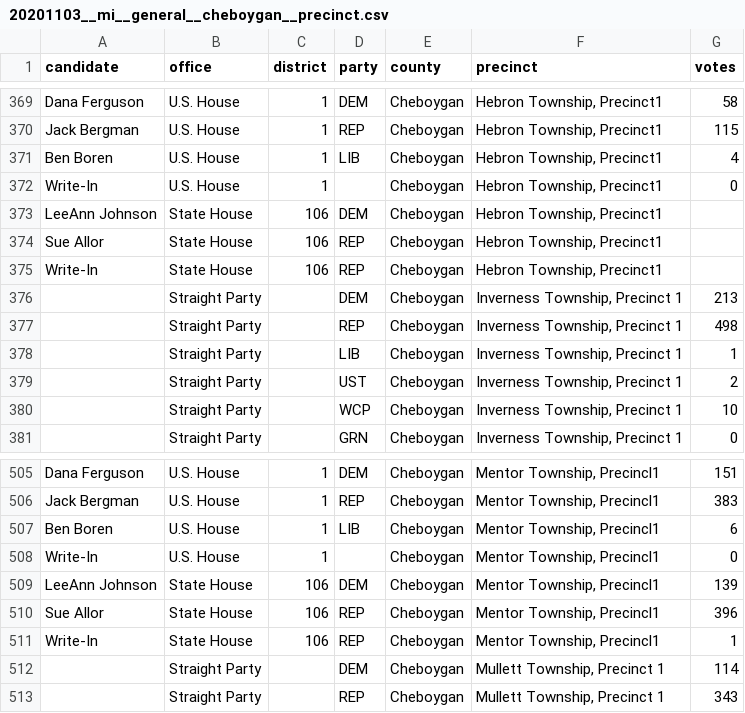
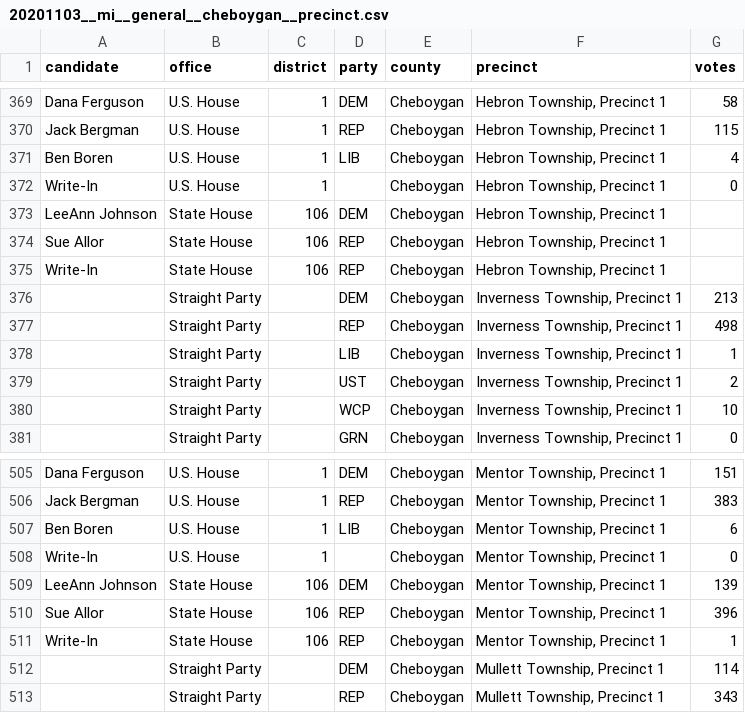
Before and after one commit to openelections/openelections-data-mi, a CSV file: 2020/20201103__mi__general__cheboygan__precinct.csv, drawn as a sheet; only a part is shown, gaps mark what is left out; the diff covers the shown part only; the diff names each change by its address in the sheet, - before the commit and + after, or states it on an @@ line.

```diff
--- a/2020/20201103__mi__general__cheboygan__precinct.csv
+++ b/2020/20201103__mi__general__cheboygan__precinct.csv
-F369:F375 (precinct): Hebron Township, Precinct1
+F369:F375 (precinct): Hebron Township, Precinct 1
-F505:F511 (precinct): Mentor Township, Precincl1
+F505:F511 (precinct): Mentor Township, Precinct 1
```
Also changed, not shown: 54 edited cells elsewhere in this file.
